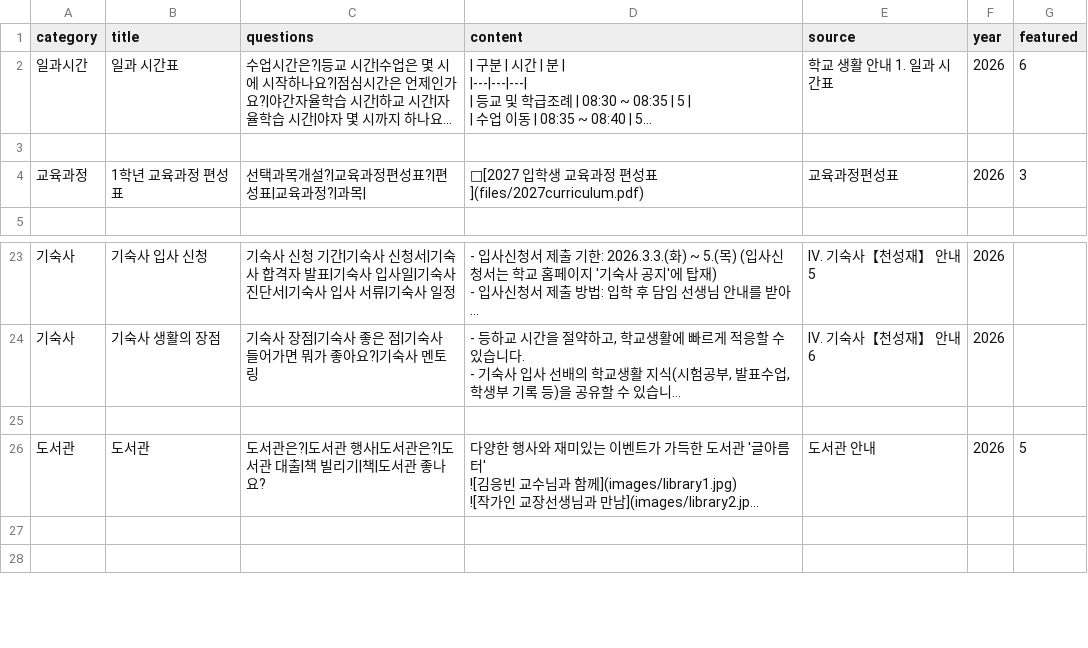
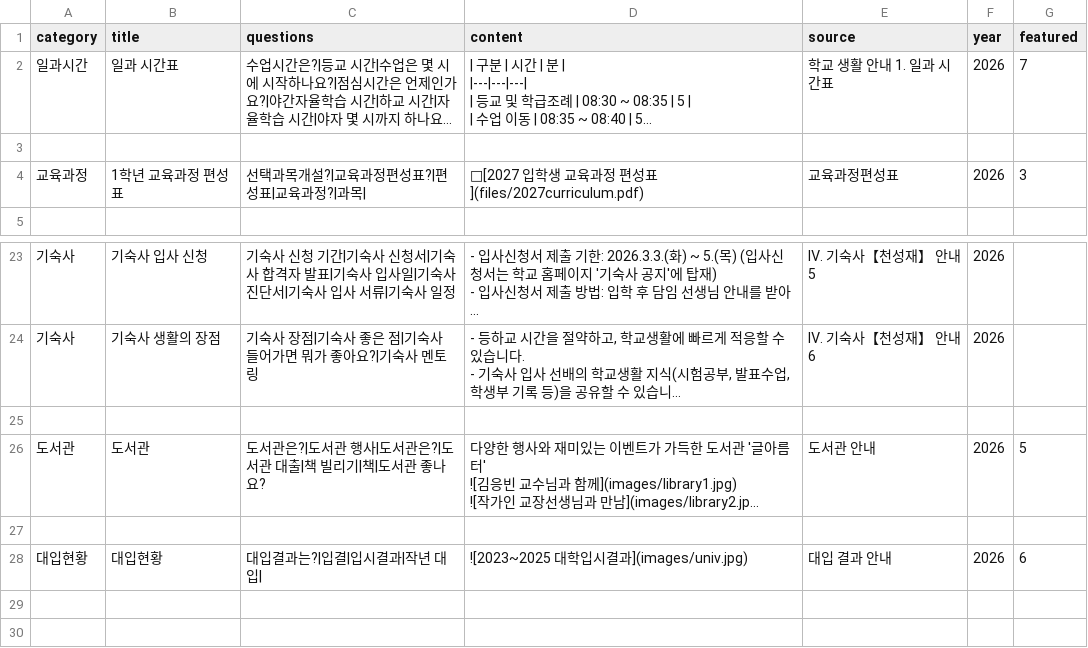
Before and after one commit to youngyong2-hash/yangsanGO, a CSV file: cards.csv, drawn as a sheet; only a part is shown, gaps mark what is left out; long unchanged cells end in …; the diff names each change by its address in the sheet, - before the commit and + after, or states it on an @@ line.

```diff
--- a/cards.csv
+++ b/cards.csv
-G2 (featured): 6
+G2 (featured): 7
+row 27: (empty)
+row 28: 대입현황 | 대입현황 | 대입결과는?|입결|입시결과|작년 대입| | ![2023~2025 대학입시결과](images/univ.jpg) | 대입 결과 안내 | 2026 | 6
```
